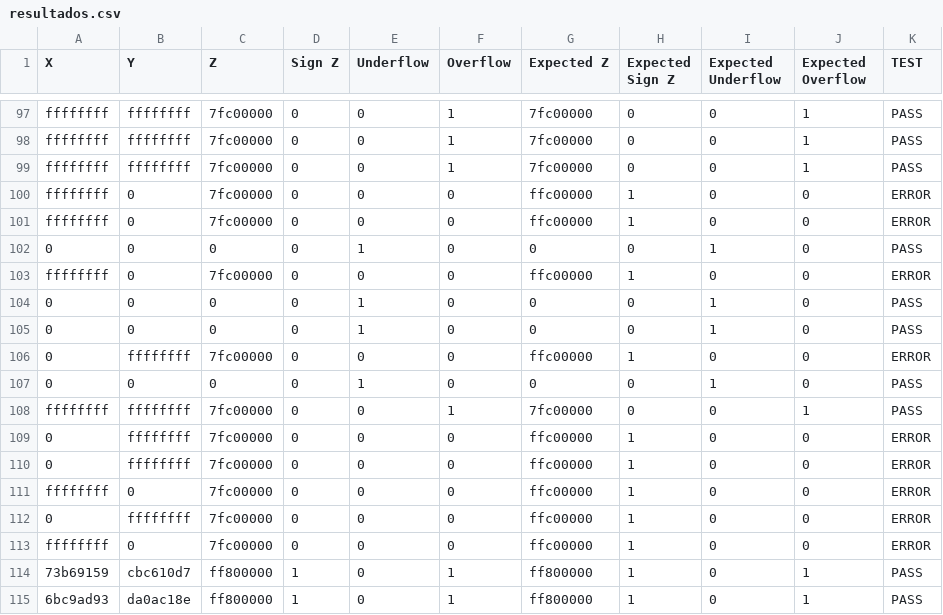
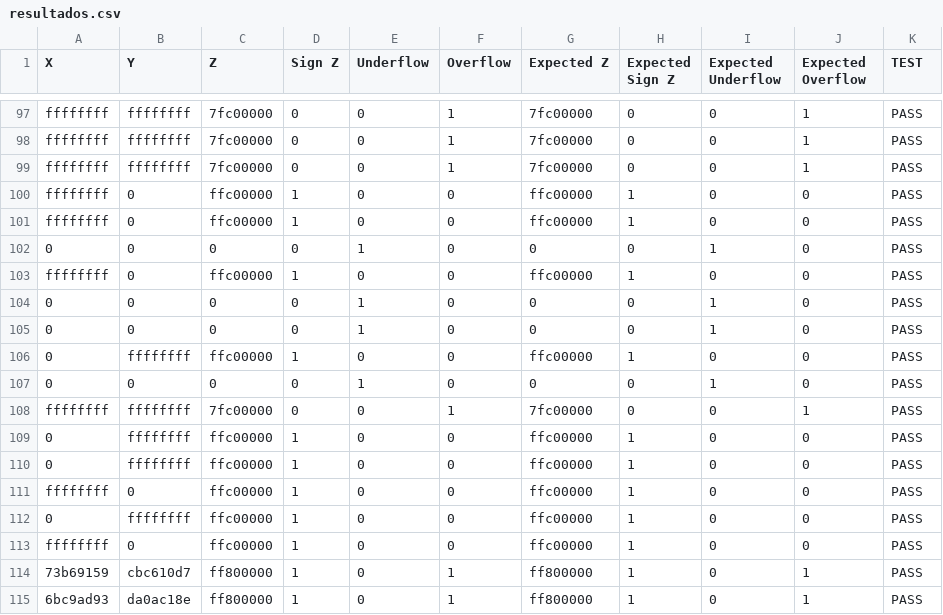
Before and after one commit to pAuLocordero222/Proyecto2_VFCI, a CSV file: resultados.csv, drawn as a sheet; only a part is shown, gaps mark what is left out; the diff covers the shown part only.

```diff
--- a/resultados.csv
+++ b/resultados.csv
@@ -100,2 +100,2 @@ ffffffff, ffffffff, 7fc00000,0,0,1, 7fc00000,0,0,1, PASS
-ffffffff,0, 7fc00000,0,0,0, ffc00000,1,0,0, ERROR
-ffffffff,0, 7fc00000,0,0,0, ffc00000,1,0,0, ERROR
+ffffffff, 0, ffc00000, 1, 0, 0, ffc00000, 1, 0, 0, PASS
+ffffffff, 0, ffc00000, 1, 0, 0, ffc00000, 1, 0, 0, PASS
@@ -103 +103 @@ ffffffff,0, 7fc00000,0,0,0, ffc00000,1,0,0, ERROR
-ffffffff,0, 7fc00000,0,0,0, ffc00000,1,0,0, ERROR
+ffffffff, 0, ffc00000, 1, 0, 0, ffc00000, 1, 0, 0, PASS
@@ -106 +106 @@ ffffffff,0, 7fc00000,0,0,0, ffc00000,1,0,0, ERROR
-0, ffffffff, 7fc00000,0,0,0, ffc00000,1,0,0, ERROR
+0, ffffffff, ffc00000, 1, 0, 0, ffc00000, 1, 0, 0, PASS
@@ -109,5 +109,5 @@ ffffffff, ffffffff, 7fc00000,0,0,1, 7fc00000,0,0,1, PASS
-0, ffffffff, 7fc00000,0,0,0, ffc00000,1,0,0, ERROR
-0, ffffffff, 7fc00000,0,0,0, ffc00000,1,0,0, ERROR
-ffffffff,0, 7fc00000,0,0,0, ffc00000,1,0,0, ERROR
-0, ffffffff, 7fc00000,0,0,0, ffc00000,1,0,0, ERROR
-ffffffff,0, 7fc00000,0,0,0, ffc00000,1,0,0, ERROR
+0, ffffffff, ffc00000, 1, 0, 0, ffc00000, 1, 0, 0, PASS
+0, ffffffff, ffc00000, 1, 0, 0, ffc00000, 1, 0, 0, PASS
+ffffffff, 0, ffc00000, 1, 0, 0, ffc00000, 1, 0, 0, PASS
+0, ffffffff, ffc00000, 1, 0, 0, ffc00000, 1, 0, 0, PASS
+ffffffff, 0, ffc00000, 1, 0, 0, ffc00000, 1, 0, 0, PASS
```
Also changed, not shown: 111 edited cells elsewhere in this file.
